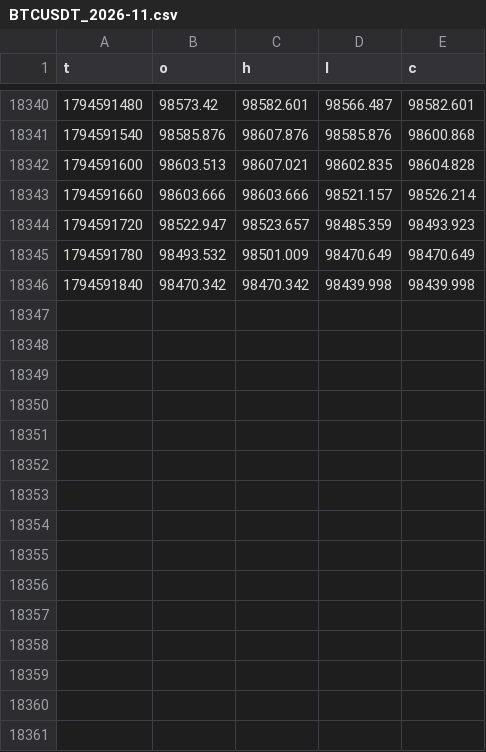
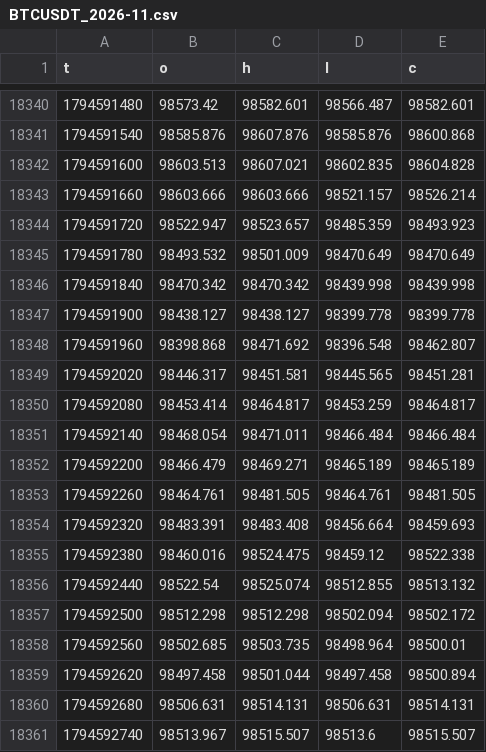
Before and after one commit to wahyunugi/liqmap-data, a CSV file: data/open_interest/1min/BTCUSDT_2026-11.csv, drawn as a sheet; only a part is shown, gaps mark what is left out; the diff names each change by its address in the sheet, - before the commit and + after, or states it on an @@ line.

Commit message:
data: 2026-11-13T18:02Z

```diff
--- a/data/open_interest/1min/BTCUSDT_2026-11.csv
+++ b/data/open_interest/1min/BTCUSDT_2026-11.csv
+row 18347: 1794591900 | 98438.127 | 98438.127 | 98399.778 | 98399.778
+row 18348: 1794591960 | 98398.868 | 98471.692 | 98396.548 | 98462.807
+row 18349: 1794592020 | 98446.317 | 98451.581 | 98445.565 | 98451.281
+row 18350: 1794592080 | 98453.414 | 98464.817 | 98453.259 | 98464.817
+row 18351: 1794592140 | 98468.054 | 98471.011 | 98466.484 | 98466.484
+row 18352: 1794592200 | 98466.479 | 98469.271 | 98465.189 | 98465.189
+row 18353: 1794592260 | 98464.761 | 98481.505 | 98464.761 | 98481.505
+row 18354: 1794592320 | 98483.391 | 98483.408 | 98456.664 | 98459.693
+row 18355: 1794592380 | 98460.016 | 98524.475 | 98459.12 | 98522.338
+row 18356: 1794592440 | 98522.54 | 98525.074 | 98512.855 | 98513.132
+row 18357: 1794592500 | 98512.298 | 98512.298 | 98502.094 | 98502.172
+row 18358: 1794592560 | 98502.685 | 98503.735 | 98498.964 | 98500.01
+row 18359: 1794592620 | 98497.458 | 98501.044 | 98497.458 | 98500.894
+row 18360: 1794592680 | 98506.631 | 98514.131 | 98506.631 | 98514.131
+row 18361: 1794592740 | 98513.967 | 98515.507 | 98513.6 | 98515.507
```
Also changed, not shown: data/markets/spot/5min/BTCUSDT_binance_2026-11.csv, data/ohlcv/5min/BTCUSDT_2026-11.csv, 53 other files.
